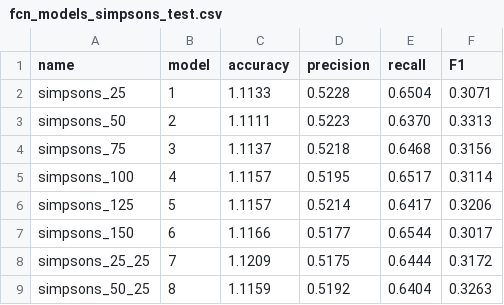
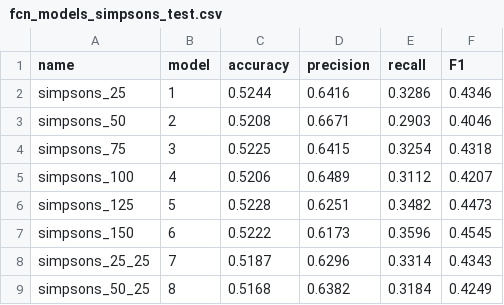
Before and after one commit to ISIS4221-JCN/HW03, a CSV file: doc/data/em_models/fcn_models_simpsons_test.csv, drawn as a sheet; only a part is shown; the diff covers the shown part only.

```diff
--- a/doc/data/em_models/fcn_models_simpsons_test.csv
+++ b/doc/data/em_models/fcn_models_simpsons_test.csv
@@ -1,9 +1,9 @@
 name,model,accuracy,precision,recall,F1
-simpsons_25,1,1.1133,0.5228,0.6504,0.3071
-simpsons_50,2,1.1111,0.5223,0.6370,0.3313
-simpsons_75,3,1.1137,0.5218,0.6468,0.3156
-simpsons_100,4,1.1157,0.5195,0.6517,0.3114
-simpsons_125,5,1.1157,0.5214,0.6417,0.3206
-simpsons_150,6,1.1166,0.5177,0.6544,0.3017
-simpsons_25_25,7,1.1209,0.5175,0.6444,0.3172
-simpsons_50_25,8,1.1159,0.5192,0.6404,0.3263
+simpsons_25,1,0.5244,0.6416,0.3286,0.4346
+simpsons_50,2,0.5208,0.6671,0.2903,0.4046
+simpsons_75,3,0.5225,0.6415,0.3254,0.4318
+simpsons_100,4,0.5206,0.6489,0.3112,0.4207
+simpsons_125,5,0.5228,0.6251,0.3482,0.4473
+simpsons_150,6,0.5222,0.6173,0.3596,0.4545
+simpsons_25_25,7,0.5187,0.6296,0.3314,0.4343
+simpsons_50_25,8,0.5168,0.6382,0.3184,0.4249
```
Also changed, not shown: 32 edited cells elsewhere in this file, doc/data/em_models/fcn_models_friends_test.csv.
